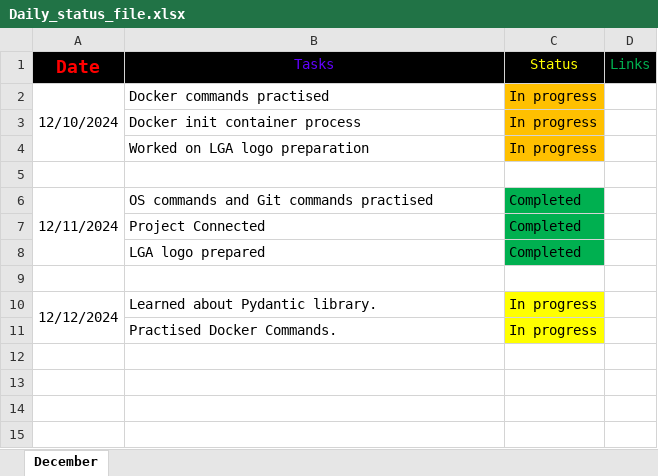
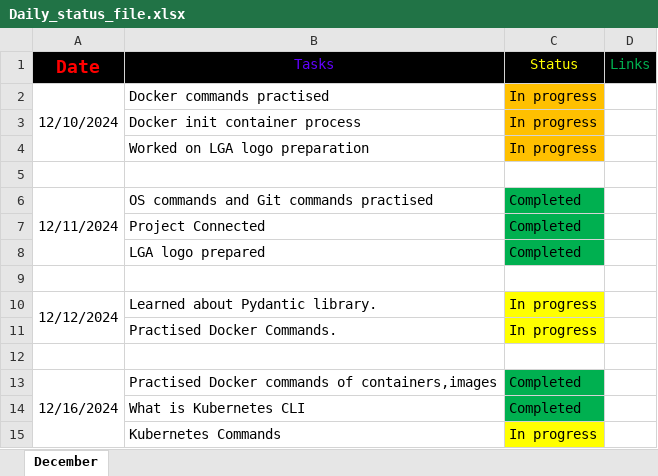
Before and after one commit to Santhoshmaganti/Daily_Status, an Excel workbook: Daily_status_file.xlsx, sheet December, drawn as a sheet; values as stored, in another font and other column widths than the file's, no borders; the diff names each change by its address in the sheet, - before the commit and + after, or states it on an @@ line.

Commit message:
tasks 16\12

```diff
--- a/Daily_status_file.xlsx (sheet December)
+++ b/Daily_status_file.xlsx (sheet December)
+row 12: (empty)
+row 13: 12/16/2024 | Practised Docker commands of containers,images | Completed
+row 14:  | What is Kubernetes CLI | Completed
+row 15:  | Kubernetes Commands | In progress
```
